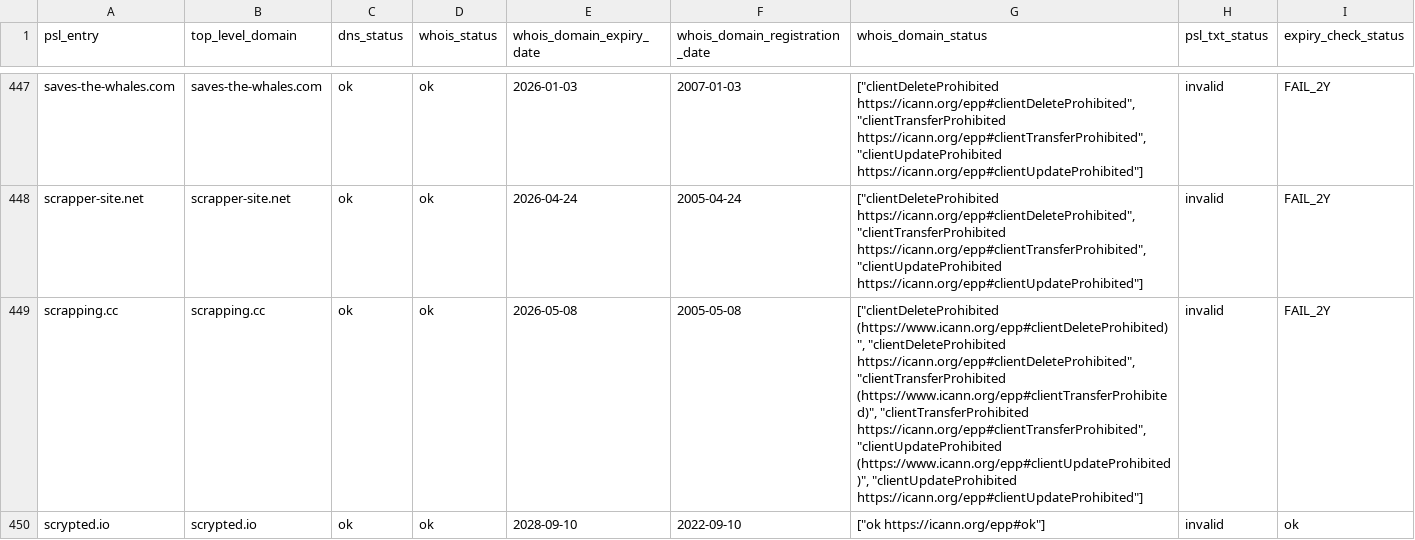
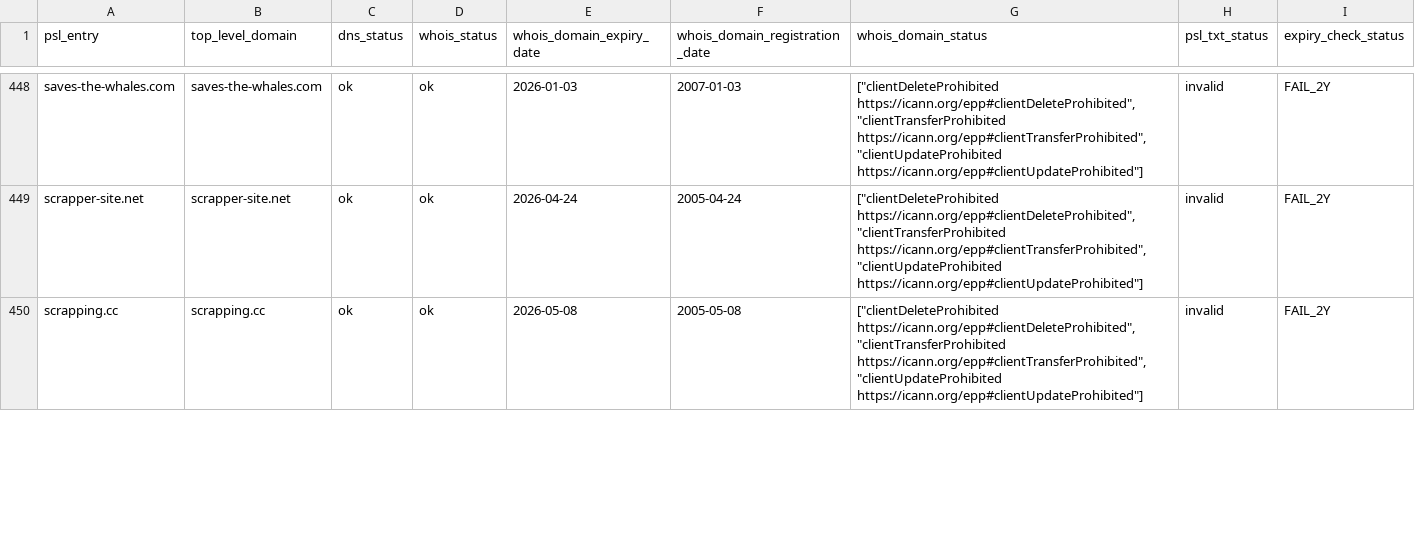
Before and after one commit to groundcat/PSL-private-domains-checker, a CSV file: data/missing_psl_txt.csv, drawn as a sheet; only a part is shown, gaps mark what is left out; the diff covers the shown part only.

```diff
--- a/data/missing_psl_txt.csv
+++ b/data/missing_psl_txt.csv
@@ -448,3 +449,2 @@ saves-the-whales.com,saves-the-whales.com,ok,ok,2026-01-03,2007-01-03,"[""client
 scrapper-site.net,scrapper-site.net,ok,ok,2026-04-24,2005-04-24,"[""clientDeleteProhibited https://icann.org/epp#clientDeleteProhibited"", ""clientTransferProhibited https://icann.org/epp#clientTransferProhibited"", ""clientUpdateProhibited https://icann.org/epp#clientUpdateProhibited""]",invalid,FAIL_2Y
-scrapping.cc,scrapping.cc,ok,ok,2026-05-08,2005-05-08,"[""clientDeleteProhibited (https://www.icann.org/epp#clientDeleteProhibited)"", ""clientDeleteProhibited https://icann.org/epp#clientDeleteProhibited"", ""clientTransferProhibited (https://www.icann.org/epp#clientTransferProhibited)"", ""clientTransferProhibited https://icann.org/epp#clientTransferProhibited"", ""clientUpdateProhibited (https://www.icann.org/epp#clientUpdateProhibited)"", ""clientUpdateProhibited https://icann.org/epp#clientUpdateProhibited""]",invalid,FAIL_2Y
-scrypted.io,scrypted.io,ok,ok,2028-09-10,2022-09-10,"[""ok https://icann.org/epp#ok""]",invalid,ok
+scrapping.cc,scrapping.cc,ok,ok,2026-05-08,2005-05-08,"[""clientDeleteProhibited https://icann.org/epp#clientDeleteProhibited"", ""clientTransferProhibited https://icann.org/epp#clientTransferProhibited"", ""clientUpdateProhibited https://icann.org/epp#clientUpdateProhibited""]",invalid,FAIL_2Y
```
Also changed, not shown: 1 added row and 9 edited cells elsewhere in this file, data/all.csv, data/expiry_less_than_2yrs.csv, 1 other file.
